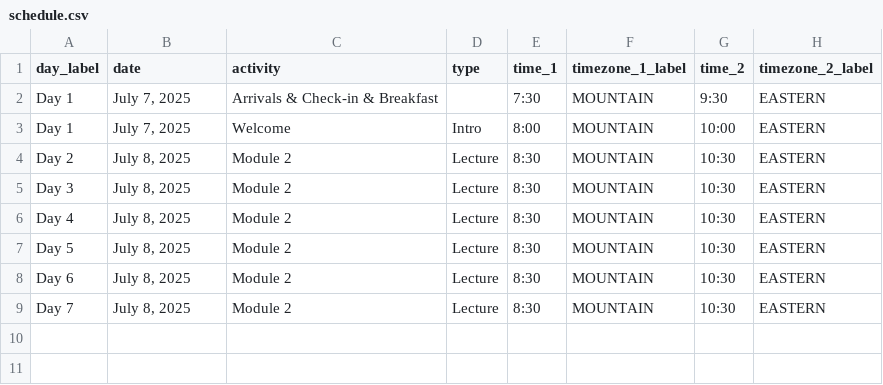
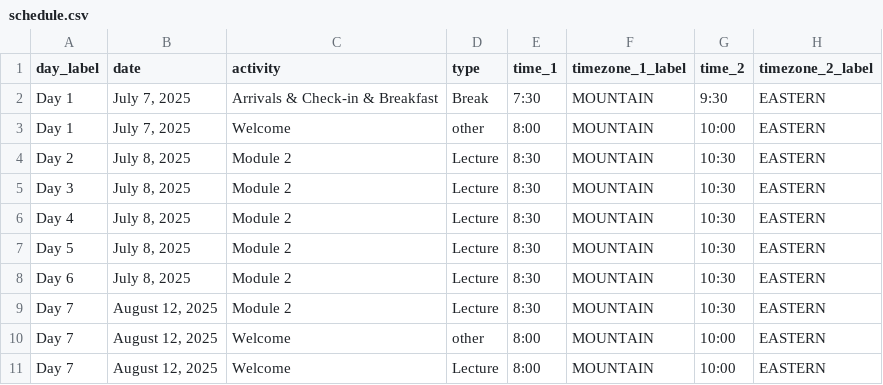
Before and after one commit to cbw-dev/bookdown-template, a CSV file: schedule.csv, drawn as a sheet.

Commit message:
update scheduler styling

```diff
--- a/schedule.csv
+++ b/schedule.csv
@@ -1,4 +1,4 @@
 day_label,date,activity,type,time_1,timezone_1_label,time_2,timezone_2_label
-"Day 1","July 7, 2025","Arrivals & Check-in & Breakfast","","7:30","MOUNTAIN","9:30","EASTERN"
-"Day 1","July 7, 2025","Welcome","Intro","8:00","MOUNTAIN","10:00","EASTERN"
+"Day 1","July 7, 2025","Arrivals & Check-in & Breakfast","Break","7:30","MOUNTAIN","9:30","EASTERN"
+"Day 1","July 7, 2025","Welcome","other","8:00","MOUNTAIN","10:00","EASTERN"
 "Day 2","July 8, 2025","Module 2","Lecture","8:30","MOUNTAIN","10:30","EASTERN"
@@ -8,2 +8,4 @@ day_label,date,activity,type,time_1,timezone_1_label,time_2,timezone_2_label
 "Day 6","July 8, 2025","Module 2","Lecture","8:30","MOUNTAIN","10:30","EASTERN"
-"Day 7","July 8, 2025","Module 2","Lecture","8:30","MOUNTAIN","10:30","EASTERN"
+"Day 7","August 12, 2025","Module 2","Lecture","8:30","MOUNTAIN","10:30","EASTERN"
+"Day 7","August 12, 2025","Welcome","other","8:00","MOUNTAIN","10:00","EASTERN"
+"Day 7","August 12, 2025","Welcome","Lecture","8:00","MOUNTAIN","10:00","EASTERN"
```
Also changed, not shown: 6 other files.
